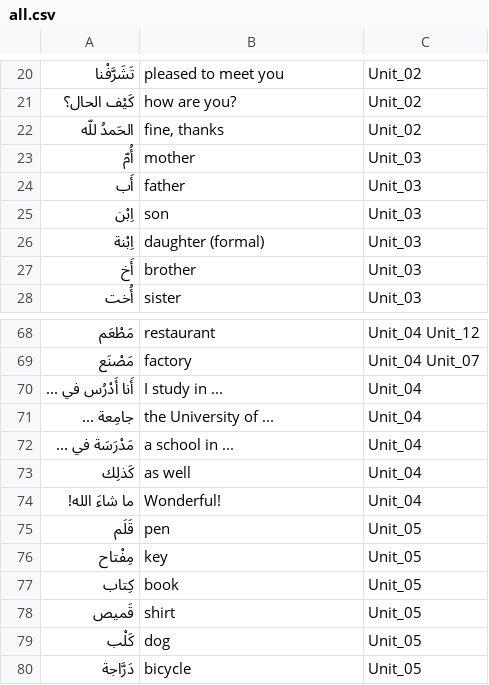
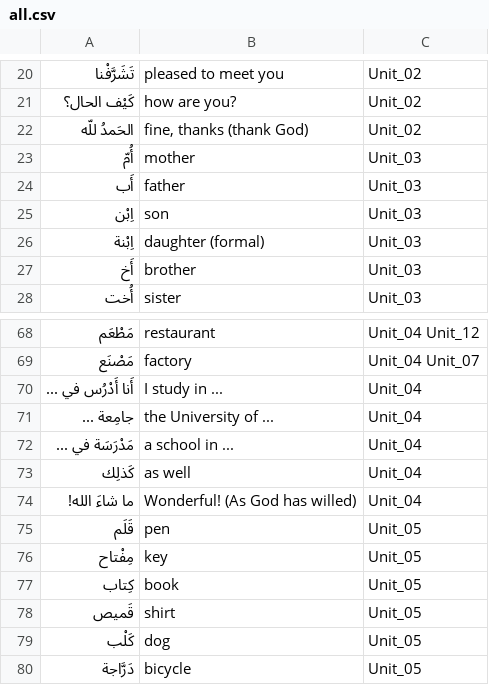
Before and after one commit to bmaupin/arabic-vocabulary, a CSV file: mastering-arabic-1-3rd-edition/all.csv, drawn as a sheet; only a part is shown, gaps mark what is left out; the diff names each change by its address in the sheet, - before the commit and + after, or states it on an @@ line.

Commit message:
Add literal translations of a couple Muslim phrases

```diff
--- a/mastering-arabic-1-3rd-edition/all.csv
+++ b/mastering-arabic-1-3rd-edition/all.csv
-B22: fine, thanks
+B22: fine, thanks (thank God)
-B74: Wonderful!
+B74: Wonderful! (As God has willed)
```
Also changed, not shown: mastering-arabic-1-3rd-edition/unit02.csv, mastering-arabic-1-3rd-edition/unit04.csv.
